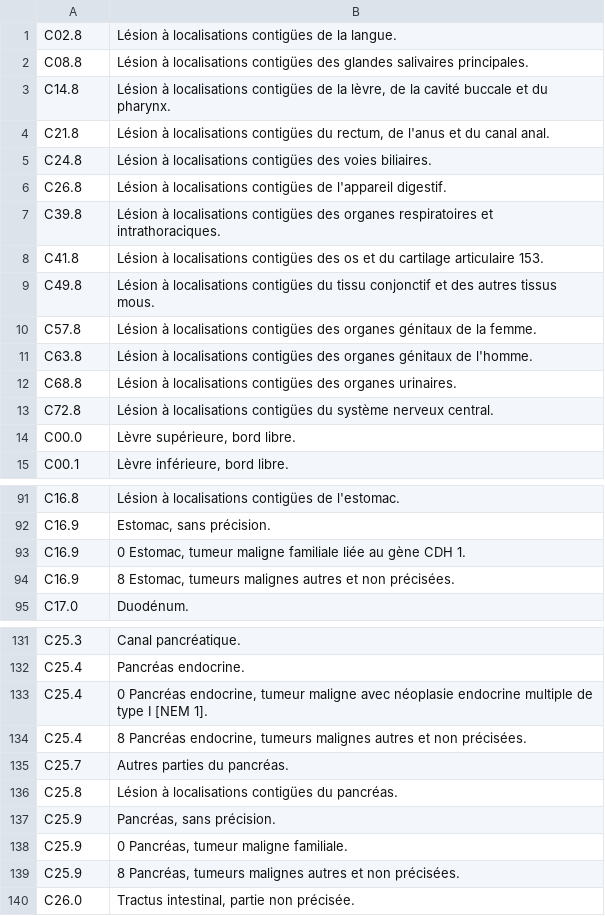
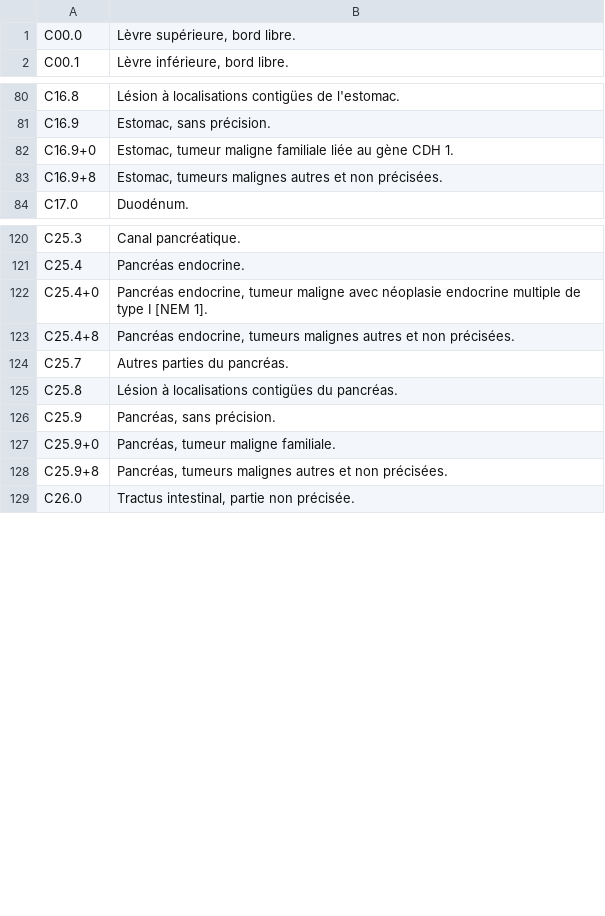
Before and after one commit to ninopineira/AIME-2, a CSV file: lib/CIM/code-csv/code-C.csv, drawn as a sheet; only a part is shown, gaps mark what is left out; the diff covers the shown part only.

```diff
--- a/lib/CIM/code-csv/code-C.csv
+++ b/lib/CIM/code-csv/code-C.csv
@@ -1,14 +1 @@
-C02.8;"Lésion à localisations contigües de la langue."
-C08.8;"Lésion à localisations contigües des glandes salivaires principales."
-C14.8;"Lésion à localisations contigües de la lèvre, de la cavité buccale et du pharynx."
-C21.8;"Lésion à localisations contigües du rectum, de l'anus et du canal anal."
-C24.8;"Lésion à localisations contigües des voies biliaires."
-C26.8;"Lésion à localisations contigües de l'appareil digestif."
-C39.8;"Lésion à localisations contigües des organes respiratoires et intrathoraciques."
-C41.8;"Lésion à localisations contigües des os et du cartilage articulaire 153."
-C49.8;"Lésion à localisations contigües du tissu conjonctif et des autres tissus mous."
-C57.8;"Lésion à localisations contigües des organes génitaux de la femme."
-C63.8;"Lésion à localisations contigües des organes génitaux de l'homme."
-C68.8;"Lésion à localisations contigües des organes urinaires."
-C72.8;"Lésion à localisations contigües du système nerveux central."
 C00.0;"Lèvre supérieure, bord libre."
@@ -92,4 +81,4 @@ C16.8;"Lésion à localisations contigües de l'estomac."
 C16.9;"Estomac, sans précision."
-C16.9;"0 Estomac, tumeur maligne familiale liée au gène CDH 1."
-C16.9;"8 Estomac, tumeurs malignes autres et non précisées."
+C16.9+0;"Estomac, tumeur maligne familiale liée au gène CDH 1."
+C16.9+8;"Estomac, tumeurs malignes autres et non précisées."
 C17.0;"Duodénum."
@@ -132,4 +121,4 @@ C25.3;"Canal pancréatique."
 C25.4;"Pancréas endocrine."
-C25.4;"0 Pancréas endocrine, tumeur maligne avec néoplasie endocrine multiple de type I [NEM 1]."
-C25.4;"8 Pancréas endocrine, tumeurs malignes autres et non précisées."
+C25.4+0;"Pancréas endocrine, tumeur maligne avec néoplasie endocrine multiple de type I [NEM 1]."
+C25.4+8;"Pancréas endocrine, tumeurs malignes autres et non précisées."
 C25.7;"Autres parties du pancréas."
@@ -137,4 +126,4 @@ C25.8;"Lésion à localisations contigües du pancréas."
 C25.9;"Pancréas, sans précision."
-C25.9;"0 Pancréas, tumeur maligne familiale."
-C25.9;"8 Pancréas, tumeurs malignes autres et non précisées."
+C25.9+0;"Pancréas, tumeur maligne familiale."
+C25.9+8;"Pancréas, tumeurs malignes autres et non précisées."
 C26.0;"Tractus intestinal, partie non précisée."
```
Also changed, not shown: 2 added rows and 4 edited cells elsewhere in this file, 26 other files.
